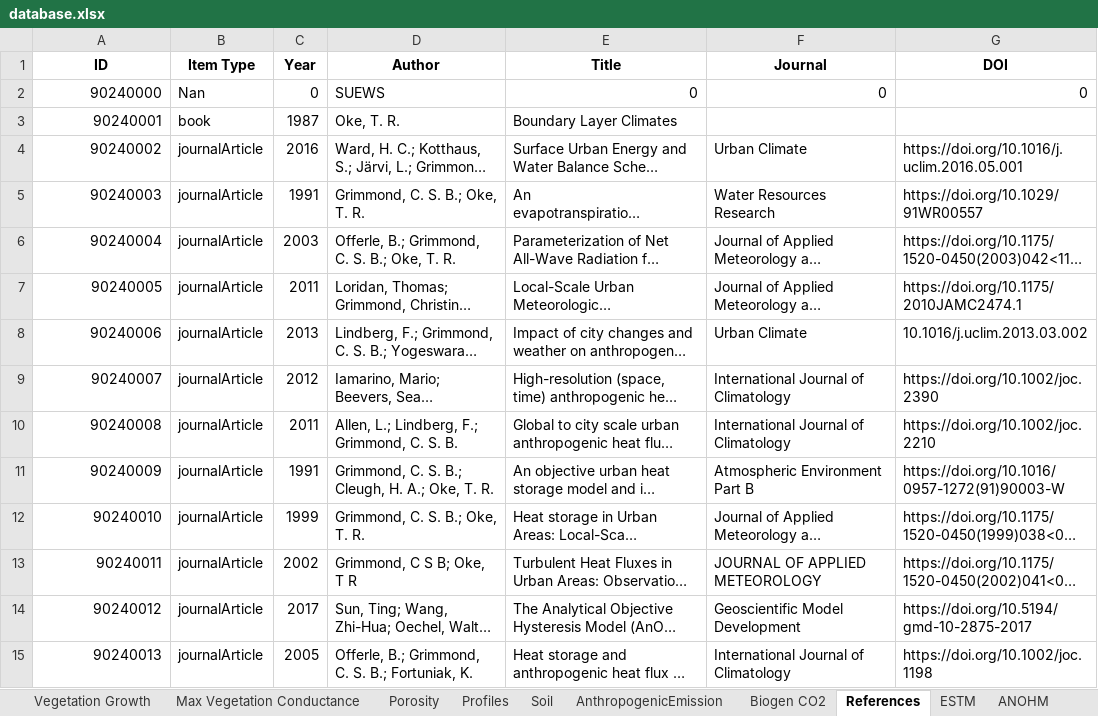
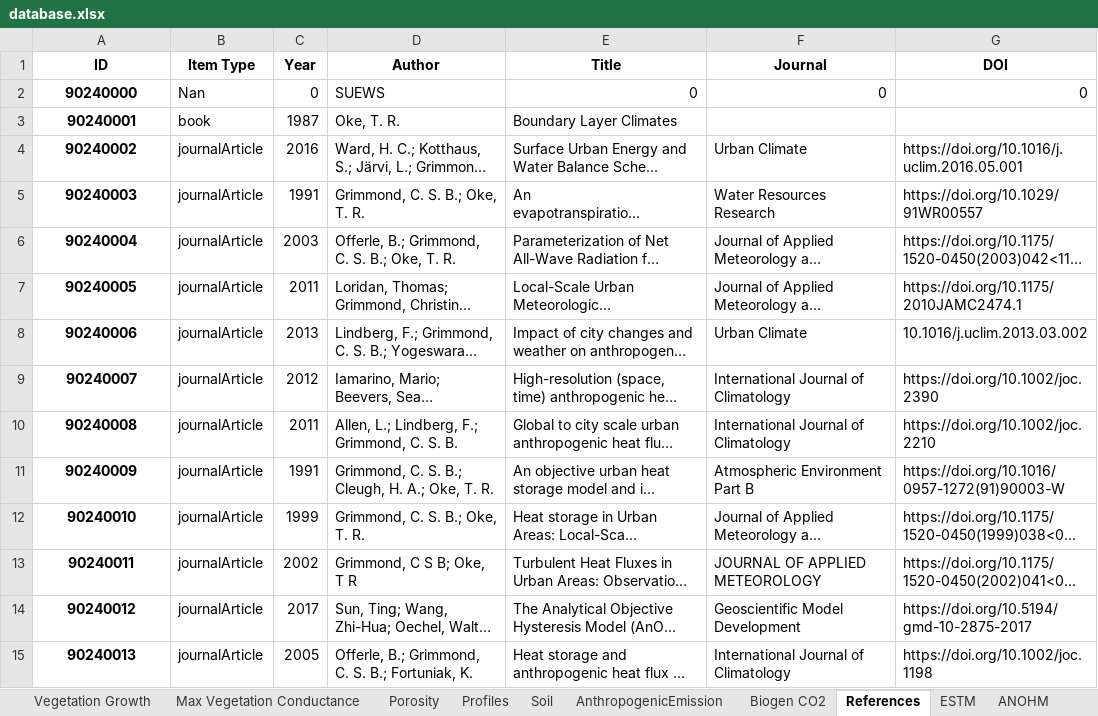
Before and after one commit to UMEP-dev/UMEP, an Excel workbook: suews_database_manager/data/database.xlsx, sheet References, drawn as a sheet; only a part is shown; long unchanged cells end in …; values as stored, in another font and other column widths than the file's, no borders; the diff covers the shown part only; the diff names each change by its address in the sheet, - before the commit and + after, or states it on an @@ line.

```diff
--- a/suews_database_manager/data/database.xlsx (sheet References)
+++ b/suews_database_manager/data/database.xlsx (sheet References)
@@ A2:A15 bold: off → on, alignment: right → center @@
```
Also changed, not shown: 1 added row and cell formats elsewhere in this sheet, sheet Profiles, sheet Spartacus Material, sheet Country, sheet Spartacus Surface, sheet Types, sheet NonVeg, 23 more sheets, other sheet tabs, 19 other files.
